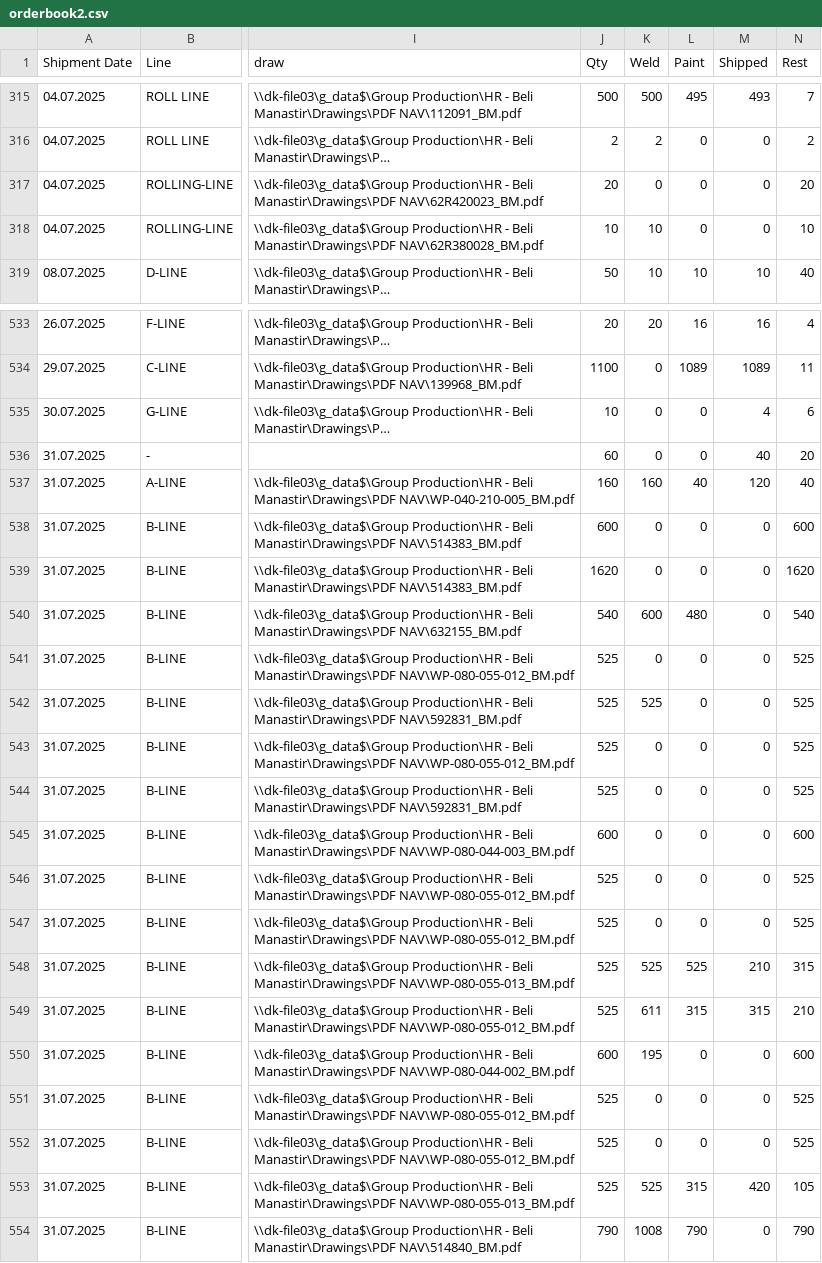
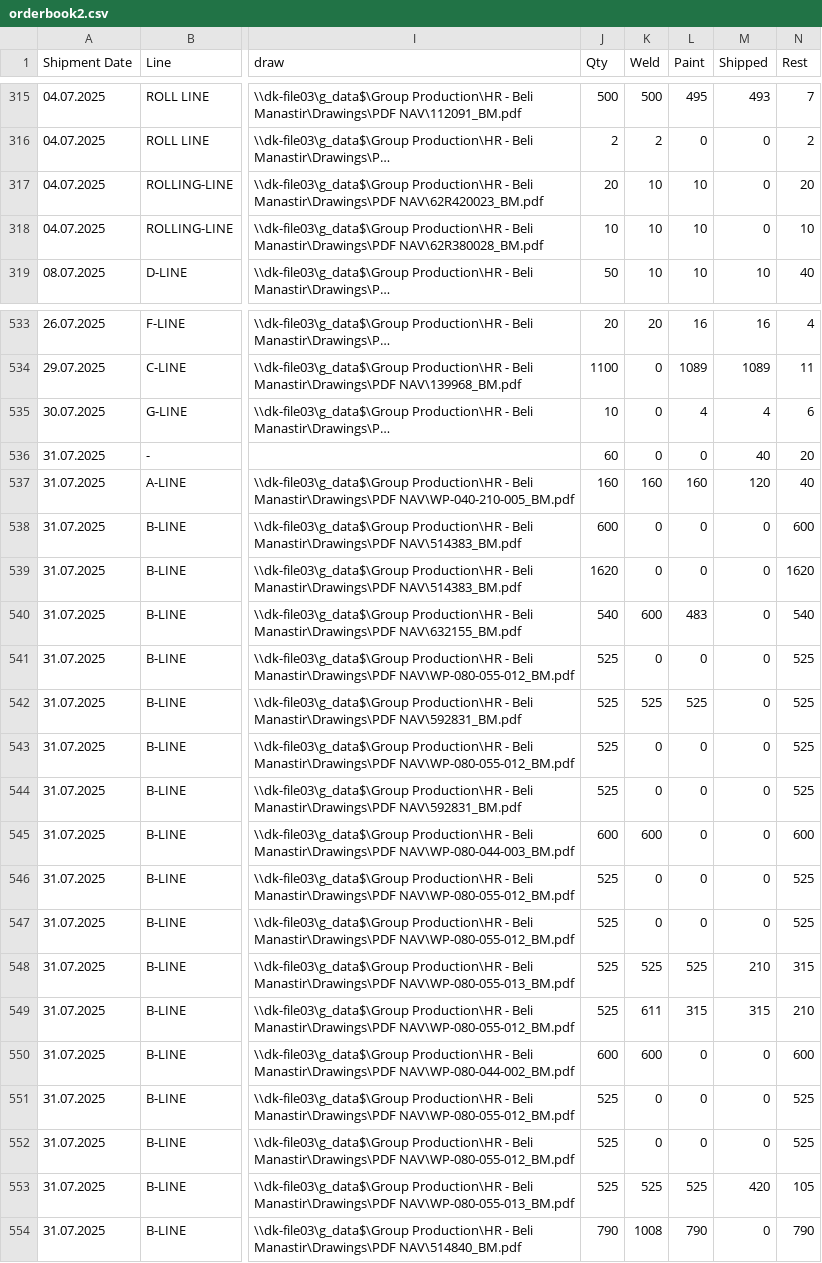
Before and after one commit to c4k120/testing, a CSV file: orderbook2.csv, drawn as a sheet; only a part is shown, gaps mark what is left out; long unchanged cells end in …; the diff covers the shown part only; the diff names each change by its address in the sheet, - before the commit and + after, or states it on an @@ line.

```diff
--- a/orderbook2.csv
+++ b/orderbook2.csv
-K317 (Weld): 0
+K317 (Weld): 10
-L317:L318 (Paint): 0
+L317:L318 (Paint): 10
-L535 (Paint): 0
+L535 (Paint): 4
-L537 (Paint): 40
+L537 (Paint): 160
-L540 (Paint): 480
+L540 (Paint): 483
-L542 (Paint): 0
+L542 (Paint): 525
-K545 (Weld): 0
+K545 (Weld): 600
-K550 (Weld): 195
+K550 (Weld): 600
-L553 (Paint): 315
+L553 (Paint): 525
```
Also changed, not shown: 41 edited cells elsewhere in this file, capacity2.csv, master2.csv.
